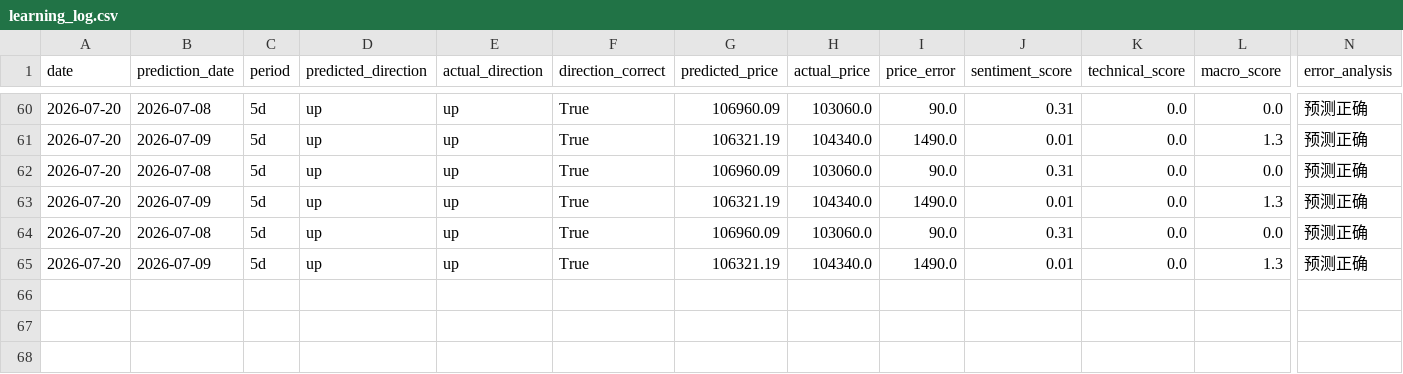
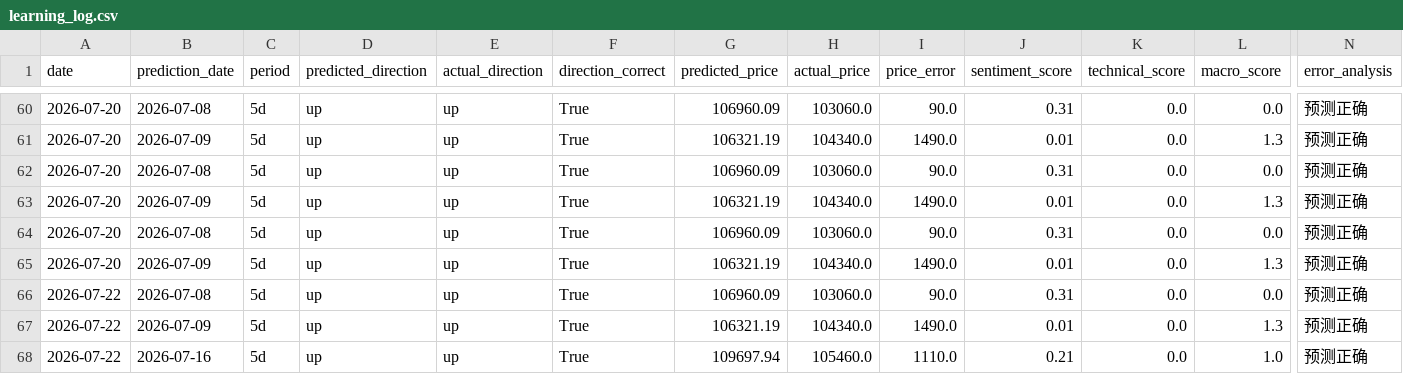
Before and after one commit to YangWan1998/openclaw-skills, a CSV file: copper-price-predictor/data/learning_log.csv, drawn as a sheet; only a part is shown, gaps mark what is left out; rows hold the shown columns only; the diff names each change by its address in the sheet, - before the commit and + after, or states it on an @@ line.

```diff
--- a/copper-price-predictor/data/learning_log.csv
+++ b/copper-price-predictor/data/learning_log.csv
+row 66: 2026-07-22 | 2026-07-08 | 5d | up | up | True | 106960.09 | 103060.0 | 90.0 | 0.31 | 0.0 | 0.0 | 预测正确
+row 67: 2026-07-22 | 2026-07-09 | 5d | up | up | True | 106321.19 | 104340.0 | 1490.0 | 0.01 | 0.0 | 1.3 | 预测正确
+row 68: 2026-07-22 | 2026-07-16 | 5d | up | up | True | 109697.94 | 105460.0 | 1110.0 | 0.21 | 0.0 | 1.0 | 预测正确
```
Also changed, not shown: copper-price-predictor/data/latest_news.csv, copper-price-predictor/data/latest_prediction.csv, 17 other files.
